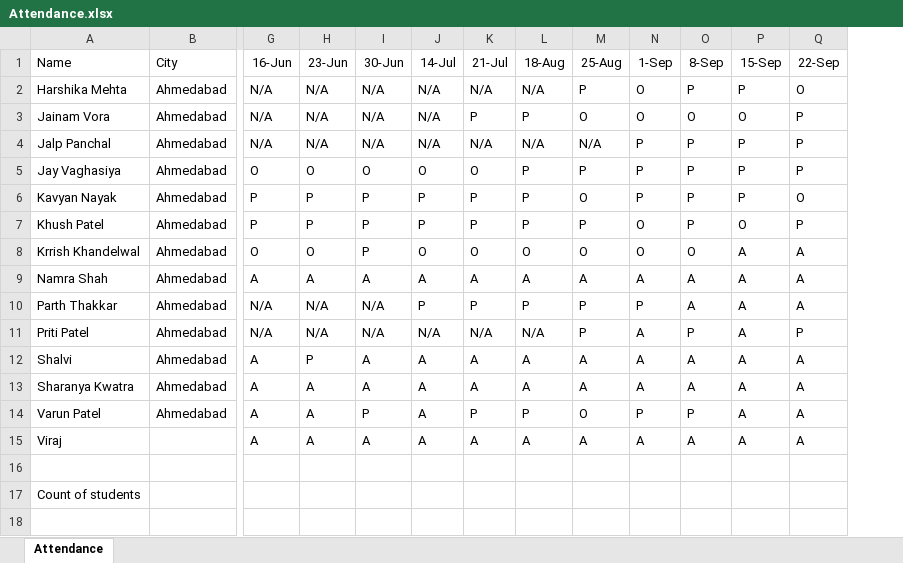
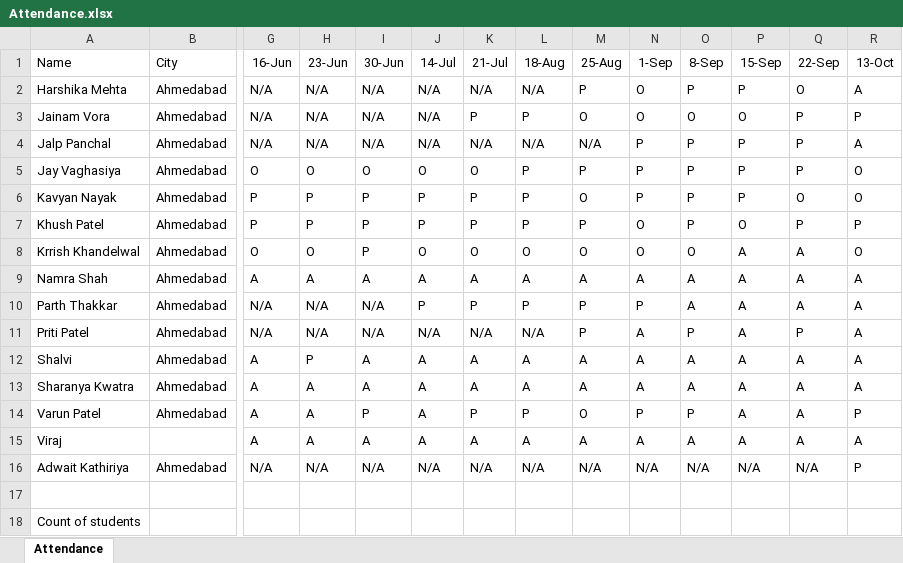
Before and after one commit to alakhpandya/24_DS_CLUB_BATCH1_AHM, an Excel workbook: Attendance.xlsx, sheet Attendance, drawn as a sheet; only a part is shown, gaps mark what is left out; values as stored, in another font and other column widths than the file's, no borders; rows hold the shown columns only; the diff names each change by its address in the sheet, - before the commit and + after, or states it on an @@ line.

```diff
--- a/Attendance.xlsx (sheet Attendance)
+++ b/Attendance.xlsx (sheet Attendance)
+column R (13-Oct), rows 2-15: A | P | A | O | O | P | O | A | A | A | A | A | P | A
+row 16: Adwait Kathiriya | Ahmedabad | N/A | N/A | N/A | N/A | N/A | N/A | N/A | N/A | N/A | N/A | N/A | P
```
Also changed, not shown: 1 other file.
